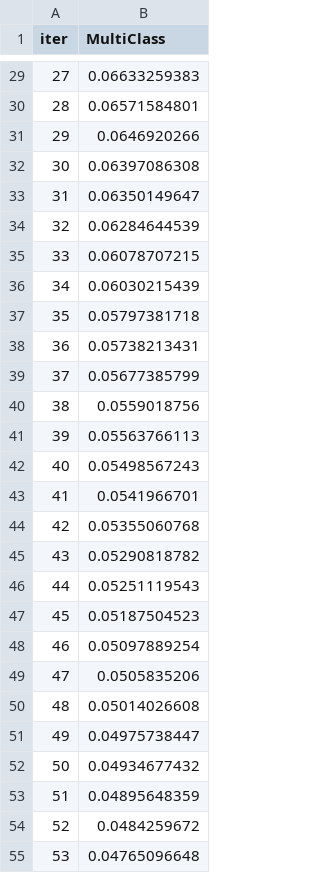
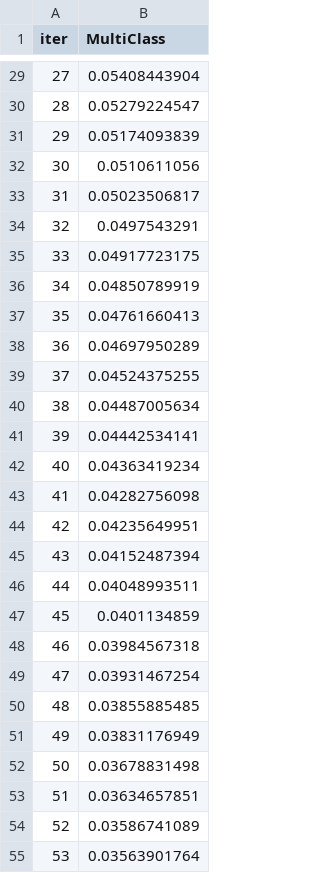
Before and after one commit to emircan-35/Classifying-horse-activities-with-big-data-using-machine-learning, a TSV file: AAR/codes/catboost_info/learn_error.tsv, drawn as a sheet; only a part is shown, gaps mark what is left out; the diff covers the shown part only.

```diff
--- a/AAR/codes/catboost_info/learn_error.tsv
+++ b/AAR/codes/catboost_info/learn_error.tsv
@@ -29,27 +29,27 @@ iter	MultiClass
-27	0.06633259383
-28	0.06571584801
-29	0.0646920266
-30	0.06397086308
-31	0.06350149647
-32	0.06284644539
-33	0.06078707215
-34	0.06030215439
-35	0.05797381718
-36	0.05738213431
-37	0.05677385799
-38	0.0559018756
-39	0.05563766113
-40	0.05498567243
-41	0.0541966701
-42	0.05355060768
-43	0.05290818782
-44	0.05251119543
-45	0.05187504523
-46	0.05097889254
-47	0.0505835206
-48	0.05014026608
-49	0.04975738447
-50	0.04934677432
-51	0.04895648359
-52	0.0484259672
-53	0.04765096648
+27	0.05408443904
+28	0.05279224547
+29	0.05174093839
+30	0.0510611056
+31	0.05023506817
+32	0.0497543291
+33	0.04917723175
+34	0.04850789919
+35	0.04761660413
+36	0.04697950289
+37	0.04524375255
+38	0.04487005634
+39	0.04442534141
+40	0.04363419234
+41	0.04282756098
+42	0.04235649951
+43	0.04152487394
+44	0.04048993511
+45	0.0401134859
+46	0.03984567318
+47	0.03931467254
+48	0.03855885485
+49	0.03831176949
+50	0.03678831498
+51	0.03634657851
+52	0.03586741089
+53	0.03563901764
```
Also changed, not shown: 73 edited cells elsewhere in this file, AAR/codes/catboost_info/time_left.tsv, 58 other files.
